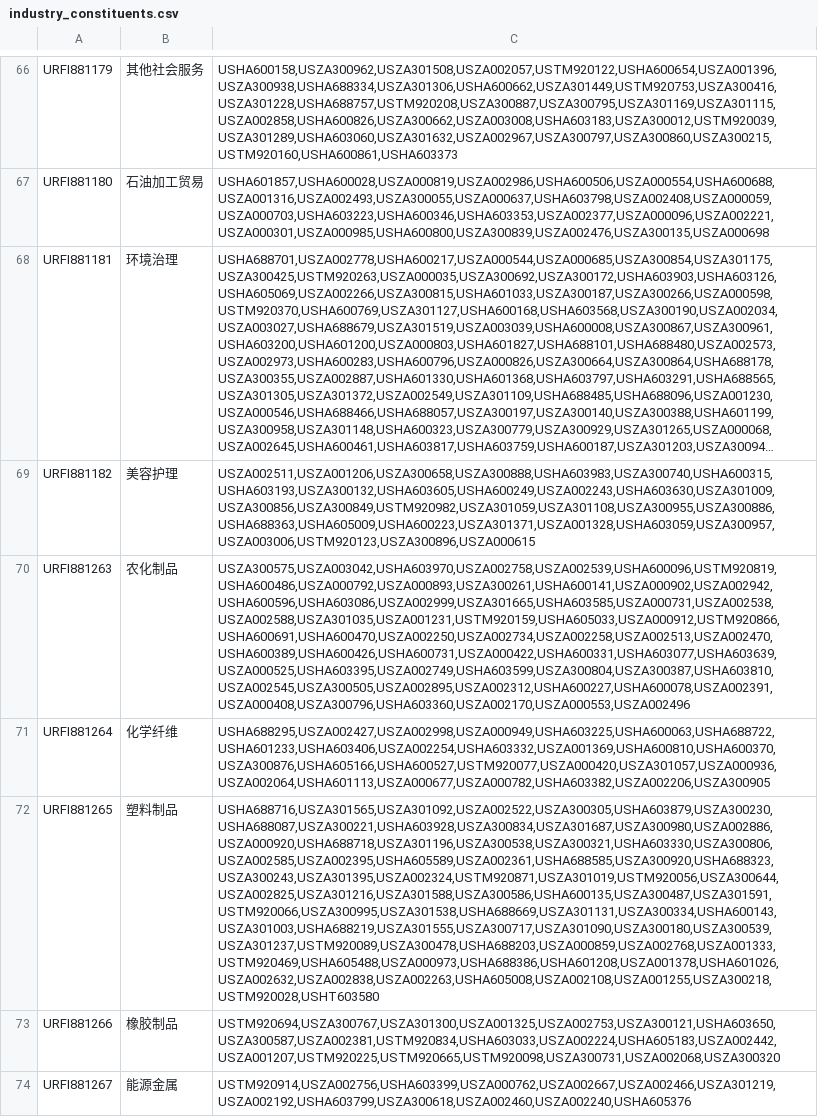
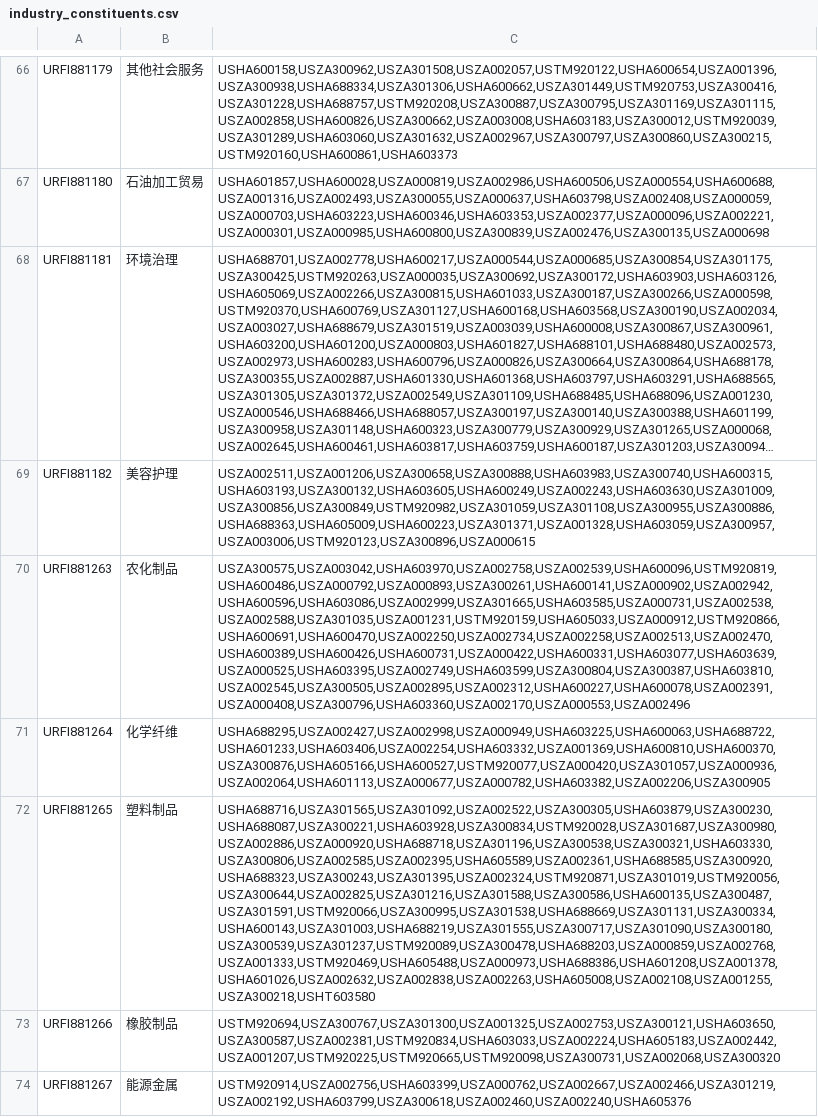
Before and after one commit to wooluo/thsdk, a CSV file: data/industry_constituents.csv, drawn as a sheet; only a part is shown, gaps mark what is left out; long unchanged cells end in …; the diff names each change by its address in the sheet, - before the commit and + after, or states it on an @@ line.

```diff
--- a/data/industry_constituents.csv
+++ b/data/industry_constituents.csv
-C72: USHA688716,USZA301565,USZA301092,USZA002522,USZA300305,USHA603879,USZA300230,USHA688087,USZA300221,USHA603928,USZA300834,USZA301687,USZA300980,USZA002886,USZA000920,USHA688718,USZA301196,USZA300538,USZA300321,USHA603330,USZA300806,USZA002585,USZA002395,USHA605589,USZA002361,USHA688585,USZA300920,USHA688323,USZA300243,USZA301395,USZA002324,USTM920871,USZA301019,USTM920056,USZA300644,USZA002825,USZA301216,USZA301588,USZA300586,USHA600135,USZA300487,USZA301591,USTM920066,USZA300995,USZA301538,USHA688669,USZA301131,USZA300334,USHA600143,USZA301003,USHA688219,USZA301555,USZA300717,USZA301090,USZA300180,USZA300539,USZA301237,USTM920089,USZA300478,USHA688203,USZA000859,USZA002768,USZA001333,USTM920469,USHA605488,USZA000973,USHA688386,USHA601208,USZA001378,USHA601026,USZA002632,USZA002838,USZA002263,USHA605008,USZA002108,USZA001255,USZA300218,USTM920028,USHT603580
+C72: USHA688716,USZA301565,USZA301092,USZA002522,USZA300305,USHA603879,USZA300230,USHA688087,USZA300221,USHA603928,USZA300834,USTM920028,USZA301687,USZA300980,USZA002886,USZA000920,USHA688718,USZA301196,USZA300538,USZA300321,USHA603330,USZA300806,USZA002585,USZA002395,USHA605589,USZA002361,USHA688585,USZA300920,USHA688323,USZA300243,USZA301395,USZA002324,USTM920871,USZA301019,USTM920056,USZA300644,USZA002825,USZA301216,USZA301588,USZA300586,USHA600135,USZA300487,USZA301591,USTM920066,USZA300995,USZA301538,USHA688669,USZA301131,USZA300334,USHA600143,USZA301003,USHA688219,USZA301555,USZA300717,USZA301090,USZA300180,USZA300539,USZA301237,USTM920089,USZA300478,USHA688203,USZA000859,USZA002768,USZA001333,USTM920469,USHA605488,USZA000973,USHA688386,USHA601208,USZA001378,USHA601026,USZA002632,USZA002838,USZA002263,USHA605008,USZA002108,USZA001255,USZA300218,USHT603580
```
